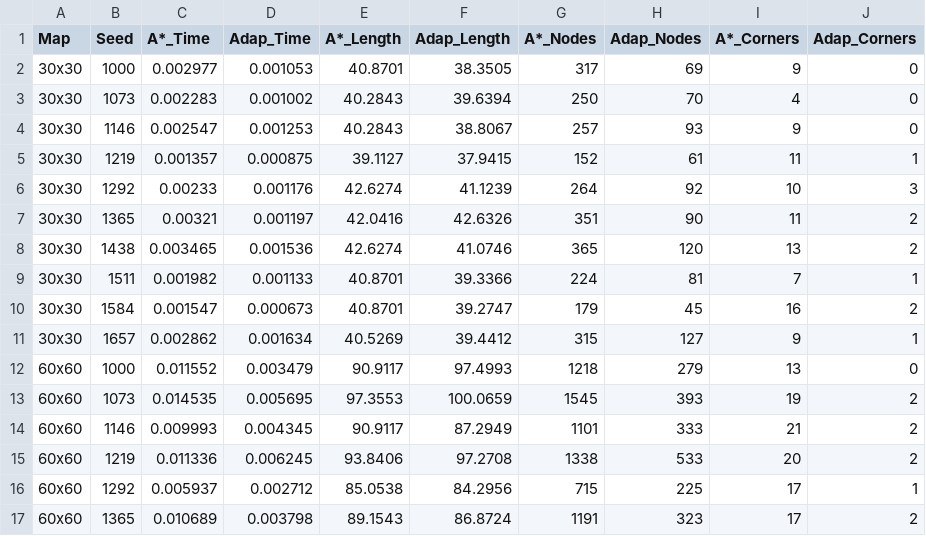
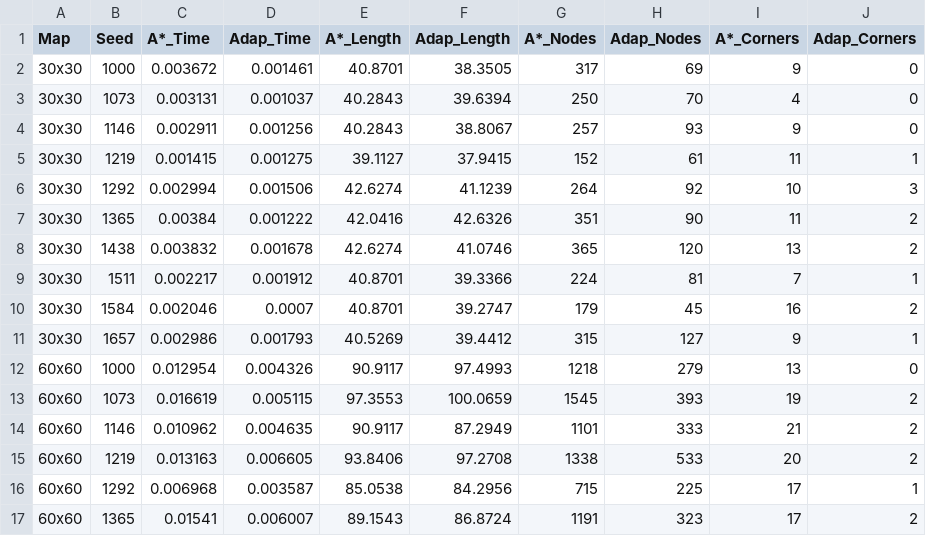
Before and after one commit to 4hmed7ounas/A-Algorithm-for-Mobile-Robots-Global-Path-Planning-Re-Implementation, a CSV file: results/tables/monte_carlo_raw_runs.csv, drawn as a sheet; only a part is shown; the diff covers the shown part only; the diff names each change by its address in the sheet, - before the commit and + after, or states it on an @@ line.

```diff
--- a/results/tables/monte_carlo_raw_runs.csv
+++ b/results/tables/monte_carlo_raw_runs.csv
-C2 (A*_Time): 0.002977
+C2 (A*_Time): 0.003672
-D2 (Adap_Time): 0.001053
+D2 (Adap_Time): 0.001461
-C3 (A*_Time): 0.002283
+C3 (A*_Time): 0.003131
-D3 (Adap_Time): 0.001002
+D3 (Adap_Time): 0.001037
-C4 (A*_Time): 0.002547
+C4 (A*_Time): 0.002911
-D4 (Adap_Time): 0.001253
+D4 (Adap_Time): 0.001256
-C5 (A*_Time): 0.001357
+C5 (A*_Time): 0.001415
-D5 (Adap_Time): 0.000875
+D5 (Adap_Time): 0.001275
-C6 (A*_Time): 0.00233
+C6 (A*_Time): 0.002994
-D6 (Adap_Time): 0.001176
+D6 (Adap_Time): 0.001506
-C7 (A*_Time): 0.00321
+C7 (A*_Time): 0.00384
-D7 (Adap_Time): 0.001197
+D7 (Adap_Time): 0.001222
-C8 (A*_Time): 0.003465
+C8 (A*_Time): 0.003832
-D8 (Adap_Time): 0.001536
+D8 (Adap_Time): 0.001678
-C9 (A*_Time): 0.001982
+C9 (A*_Time): 0.002217
-D9 (Adap_Time): 0.001133
+D9 (Adap_Time): 0.001912
-C10 (A*_Time): 0.001547
+C10 (A*_Time): 0.002046
-D10 (Adap_Time): 0.000673
+D10 (Adap_Time): 0.0007
-C11 (A*_Time): 0.002862
+C11 (A*_Time): 0.002986
-D11 (Adap_Time): 0.001634
+D11 (Adap_Time): 0.001793
-C12 (A*_Time): 0.011552
+C12 (A*_Time): 0.012954
-D12 (Adap_Time): 0.003479
+D12 (Adap_Time): 0.004326
-C13 (A*_Time): 0.014535
+C13 (A*_Time): 0.016619
-D13 (Adap_Time): 0.005695
+D13 (Adap_Time): 0.005115
-C14 (A*_Time): 0.009993
+C14 (A*_Time): 0.010962
-D14 (Adap_Time): 0.004345
+D14 (Adap_Time): 0.004635
-C15 (A*_Time): 0.011336
+C15 (A*_Time): 0.013163
-D15 (Adap_Time): 0.006245
+D15 (Adap_Time): 0.006605
-C16 (A*_Time): 0.005937
+C16 (A*_Time): 0.006968
-D16 (Adap_Time): 0.002712
+D16 (Adap_Time): 0.003587
-C17 (A*_Time): 0.010689
+C17 (A*_Time): 0.01541
-D17 (Adap_Time): 0.003798
+D17 (Adap_Time): 0.006007
```
Also changed, not shown: 28 edited cells elsewhere in this file, results/tables/table_1_ablation_comparison.csv, results/tables/table_5_sensitivity_comparison.csv, 13 other files.
